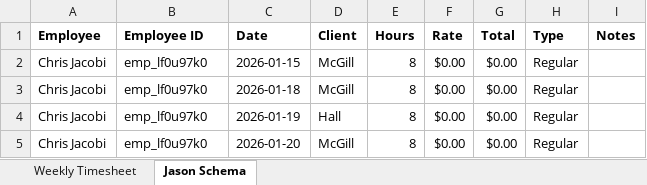
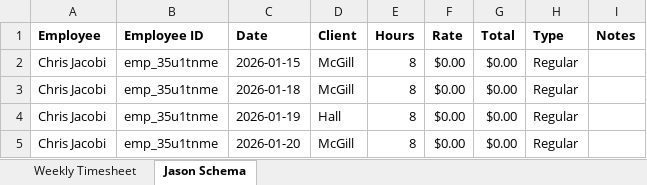
Before and after one commit to nathangonzalez/jcw_payroll, an Excel workbook: labor-timekeeper/exports/2026-01/2026-01-14/Chris_Jacobi_2026-01-14.xlsx, sheet Jason Schema, drawn as a sheet; values as stored, in another font and other column widths than the file's, no borders; the diff names each change by its address in the sheet, - before the commit and + after, or states it on an @@ line.

Commit message:
chore: add persist logger; seed default rates; upsert default employees; log seeds

```diff
--- a/labor-timekeeper/exports/2026-01/2026-01-14/Chris_Jacobi_2026-01-14.xlsx (sheet Jason Schema)
+++ b/labor-timekeeper/exports/2026-01/2026-01-14/Chris_Jacobi_2026-01-14.xlsx (sheet Jason Schema)
-B2:B5 (Employee ID): emp_lf0u97k0
+B2:B5 (Employee ID): emp_35u1tnme
```
Also changed, not shown: labor-timekeeper/exports/2026-01/2026-01-14/Chris_Zavesky_2026-01-14.xlsx, labor-timekeeper/exports/2026-01/2026-01-14/Doug_Kinsey_2026-01-14.xlsx, 9 other files.
